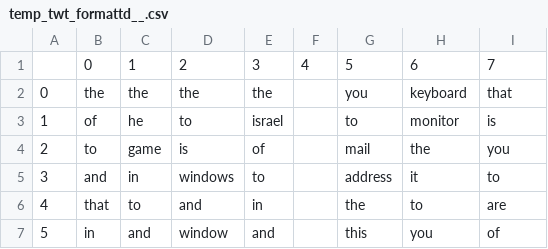
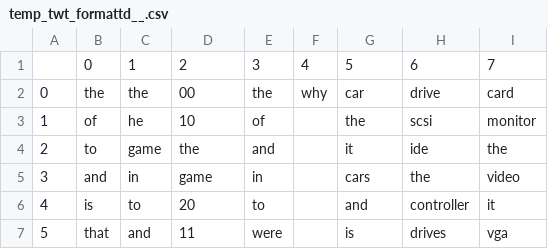
Before and after one commit to ddum-sutd/GEM_NLP_TopicModelling, a CSV file: nlp_bert_topic/temp_twt_formattd__.csv, drawn as a sheet; only a part is shown; the diff covers the shown part only.

```diff
--- a/nlp_bert_topic/temp_twt_formattd__.csv
+++ b/nlp_bert_topic/temp_twt_formattd__.csv
@@ -1,7 +1,7 @@
 ,0,1,2,3,4,5,6,7
-0,the,the,the,the,,you,keyboard,that
-1,of,he,to,israel,,to,monitor,is
-2,to,game,is,of,,mail,the,you
-3,and,in,windows,to,,address,it,to
-4,that,to,and,in,,the,to,are
-5,in,and,window,and,,this,you,of
+0,the,the,00,the,why,car,drive,card
+1,of,he,10,of,,the,scsi,monitor
+2,to,game,the,and,,it,ide,the
+3,and,in,game,in,,cars,the,video
+4,is,to,20,to,,and,controller,it
+5,that,and,11,were,,is,drives,vga
```
Also changed, not shown: 12 edited cells elsewhere in this file, nlp_bert_topic/Topic_modelling_output_formatted_90_wo_Rs.csv, nlp_bert_topic/temp_twt__.csv, 15 other files.
